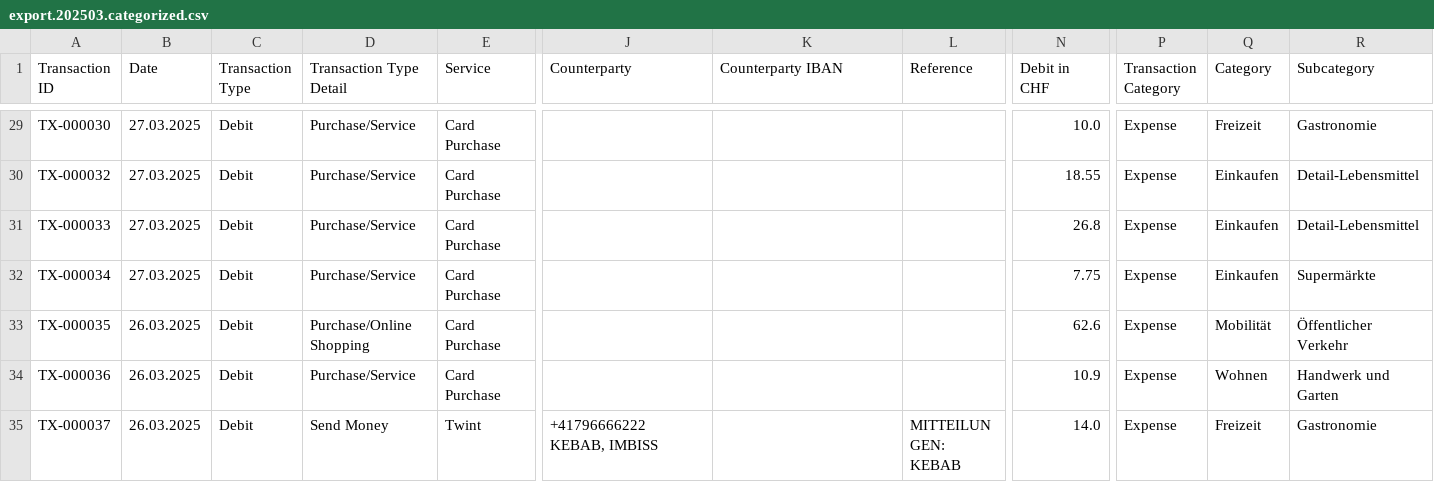
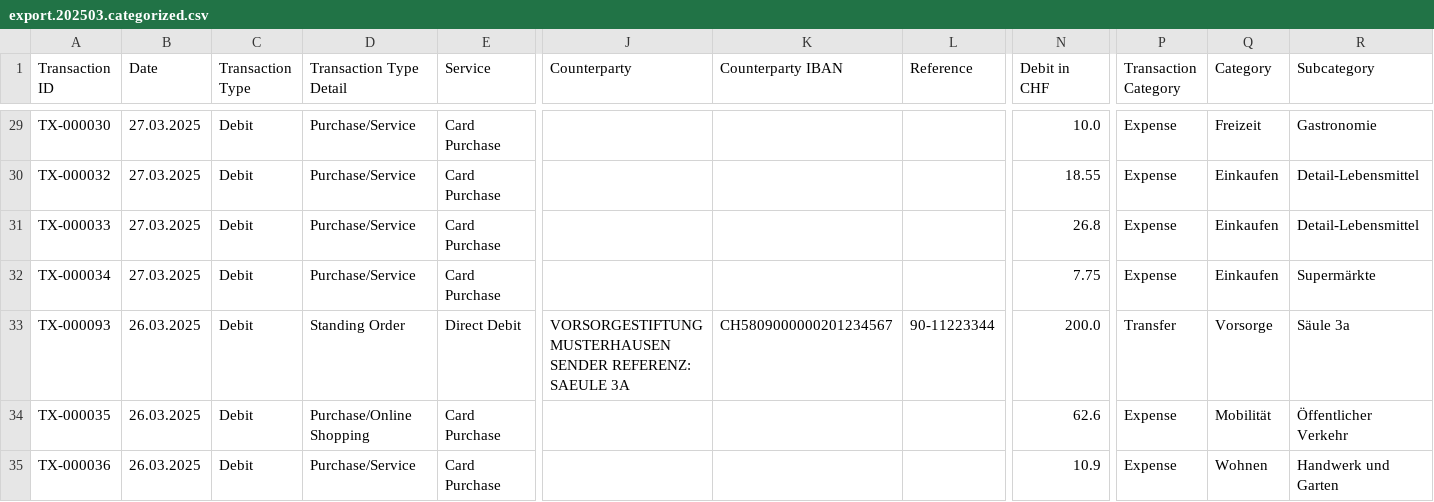
Before and after one commit to rauricus/Budget-Analysis-Tool, a CSV file: data/example/output/export.202503.categorized.csv, drawn as a sheet; only a part is shown, gaps mark what is left out; the shorter side is filled out with more unchanged rows; rows hold the shown columns only; the diff names each change by its address in the sheet, - before the commit and + after, or states it on an @@ line.

```diff
--- a/data/example/output/export.202503.categorized.csv
+++ b/data/example/output/export.202503.categorized.csv
+row 33: TX-000093 | 26.03.2025 | Debit | Standing Order | Direct Debit | VORSORGESTIFTUNG MUSTERHAUSEN SENDER REFERENZ: SAEULE 3A | CH5809000000201234567 | 90-11223344 | 200.0 | Transfer | Vorsorge | Säule 3a
```
Also changed, not shown: data/example/input/export.202501.csv, data/example/input/export.202502.csv, 14 other files.
